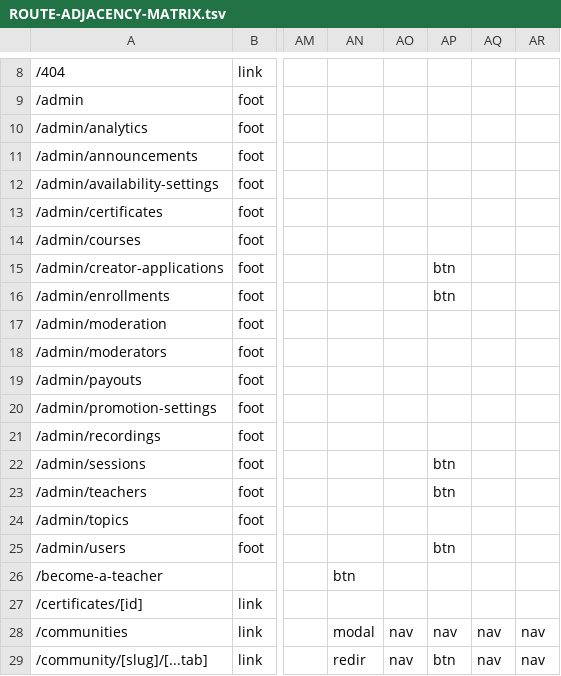
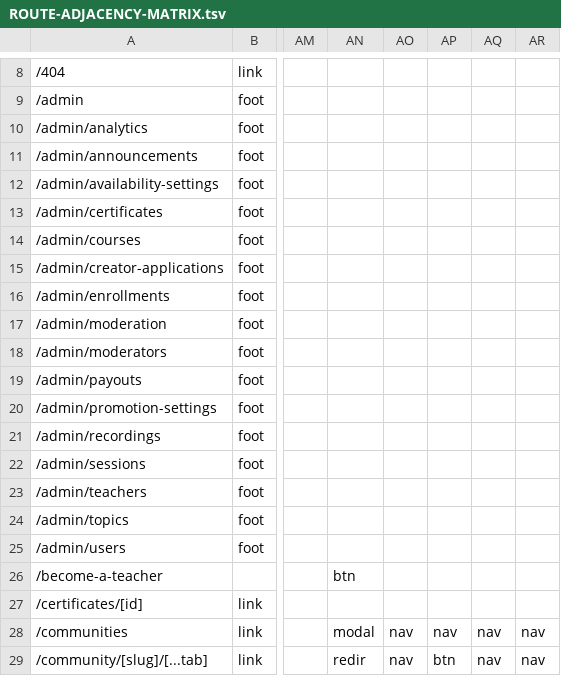
Before and after one commit to PeerloopLLC/peerloop-docs, a TSV file: docs/as-designed/ROUTE-ADJACENCY-MATRIX.tsv, drawn as a sheet; only a part is shown, gaps mark what is left out; the diff names each change by its address in the sheet, - before the commit and + after, or states it on an @@ line.

```diff
--- a/docs/as-designed/ROUTE-ADJACENCY-MATRIX.tsv
+++ b/docs/as-designed/ROUTE-ADJACENCY-MATRIX.tsv
-AP15:AP16: btn
+AP15:AP16: (empty)
-AP22:AP23: btn
+AP22:AP23: (empty)
-AP25: btn
+AP25: (empty)
```
Also changed, not shown: docs/as-designed/ROUTE-GRID-MAP.tsv, docs/as-designed/ROUTE-GRID-REFERENCE.tsv, 21 other files.
